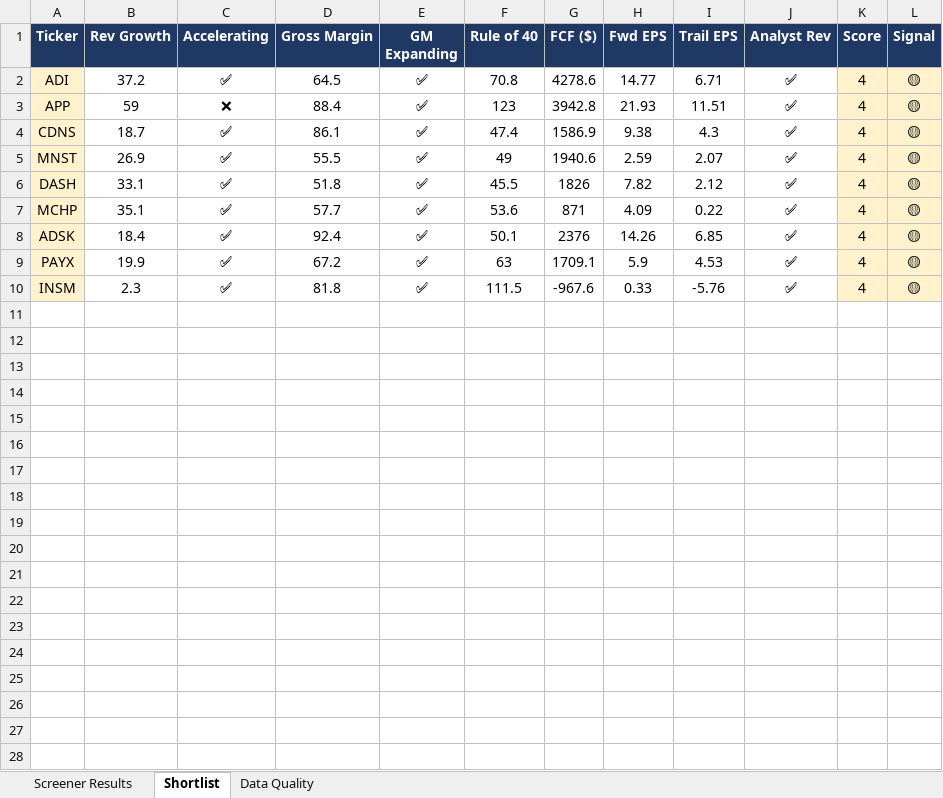
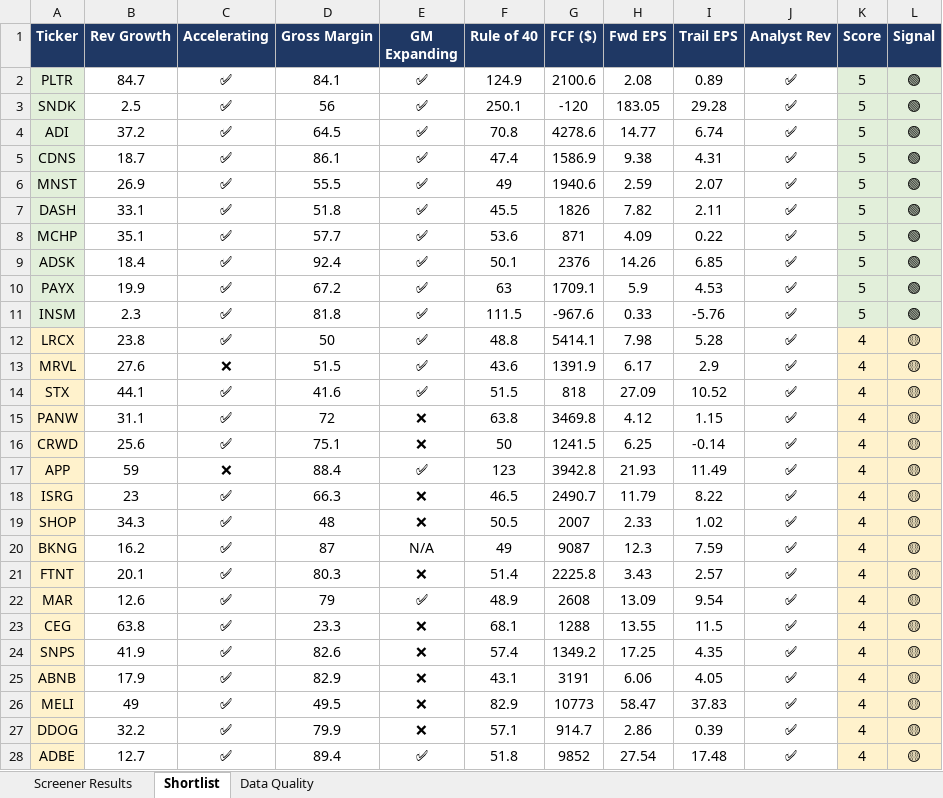
Before and after one commit to Josh-Bear/Quantitative-modeler, an Excel workbook: qqq_screener/output/qqq_screener_output.xlsx, sheet Shortlist, drawn as a sheet; only a part is shown; values as stored, in another font and other column widths than the file's, no borders; removed rows and columns are numbered as before the commit, all else as after; the diff covers the shown part only; the diff names each change by its address in the sheet, - before the commit and + after, or states it on an @@ line.

```diff
--- a/qqq_screener/output/qqq_screener_output.xlsx (sheet Shortlist)
+++ b/qqq_screener/output/qqq_screener_output.xlsx (sheet Shortlist)
+row 2: PLTR | 84.7 | ✅ | 84.1 | ✅ | 124.9 | 2100.6 | 2.08 | 0.89 | ✅ | 5 | 🟢
+row 3: SNDK | 2.5 | ✅ | 56 | ✅ | 250.1 | -120 | 183.05 | 29.28 | ✅ | 5 | 🟢
-A4 fill: #FFF2CC
+A4 fill: #E2EFDA
-I4 (Trail EPS): 6.71
+I4 (Trail EPS): 6.74
-K4 (Score): 4
+K4 (Score): 5
-K4:L4 fill: #FFF2CC
+K4:L4 fill: #E2EFDA
-L4 (Signal): 🟡
+L4 (Signal): 🟢
-row 3: APP | 59 | ❌ | 88.4 | ✅ | 123 | 3942.8 | 21.93 | 11.51 | ✅ | 4 | 🟡
-A5:A11 fill: #FFF2CC
+A5:A11 fill: #E2EFDA
-I5 (Trail EPS): 4.3
+I5 (Trail EPS): 4.31
-K5:K11 (Score): 4
+K5:K11 (Score): 5
-K5:L11 fill: #FFF2CC
+K5:L11 fill: #E2EFDA
-L5:L11 (Signal): 🟡
+L5:L11 (Signal): 🟢
-I7 (Trail EPS): 2.12
+I7 (Trail EPS): 2.11
+row 12: LRCX | 23.8 | ✅ | 50 | ✅ | 48.8 | 5414.1 | 7.98 | 5.28 | ✅ | 4 | 🟡
+row 13: MRVL | 27.6 | ❌ | 51.5 | ✅ | 43.6 | 1391.9 | 6.17 | 2.9 | ✅ | 4 | 🟡
+row 14: STX | 44.1 | ✅ | 41.6 | ✅ | 51.5 | 818 | 27.09 | 10.52 | ✅ | 4 | 🟡
+row 15: PANW | 31.1 | ✅ | 72 | ❌ | 63.8 | 3469.8 | 4.12 | 1.15 | ✅ | 4 | 🟡
+row 16: CRWD | 25.6 | ✅ | 75.1 | ❌ | 50 | 1241.5 | 6.25 | -0.14 | ✅ | 4 | 🟡
+row 17: APP | 59 | ❌ | 88.4 | ✅ | 123 | 3942.8 | 21.93 | 11.49 | ✅ | 4 | 🟡
+row 18: ISRG | 23 | ✅ | 66.3 | ❌ | 46.5 | 2490.7 | 11.79 | 8.22 | ✅ | 4 | 🟡
+row 19: SHOP | 34.3 | ✅ | 48 | ❌ | 50.5 | 2007 | 2.33 | 1.02 | ✅ | 4 | 🟡
+row 20: BKNG | 16.2 | ✅ | 87 | N/A | 49 | 9087 | 12.3 | 7.59 | ✅ | 4 | 🟡
+row 21: FTNT | 20.1 | ✅ | 80.3 | ❌ | 51.4 | 2225.8 | 3.43 | 2.57 | ✅ | 4 | 🟡
+row 22: MAR | 12.6 | ✅ | 79 | ✅ | 48.9 | 2608 | 13.09 | 9.54 | ✅ | 4 | 🟡
+row 23: CEG | 63.8 | ✅ | 23.3 | ❌ | 68.1 | 1288 | 13.55 | 11.5 | ✅ | 4 | 🟡
+row 24: SNPS | 41.9 | ✅ | 82.6 | ❌ | 57.4 | 1349.2 | 17.25 | 4.35 | ✅ | 4 | 🟡
+row 25: ABNB | 17.9 | ✅ | 82.9 | ❌ | 43.1 | 3191 | 6.06 | 4.05 | ✅ | 4 | 🟡
+row 26: MELI | 49 | ✅ | 49.5 | ❌ | 82.9 | 10773 | 58.47 | 37.83 | ✅ | 4 | 🟡
+row 27: DDOG | 32.2 | ✅ | 79.9 | ❌ | 57.1 | 914.7 | 2.86 | 0.39 | ✅ | 4 | 🟡
+row 28: ADBE | 12.7 | ✅ | 89.4 | ✅ | 51.8 | 9852 | 27.54 | 17.48 | ✅ | 4 | 🟡
```
Also changed, not shown: 5 added rows elsewhere in this sheet, sheet Screener Results, sheet Data Quality, 2 other files.
